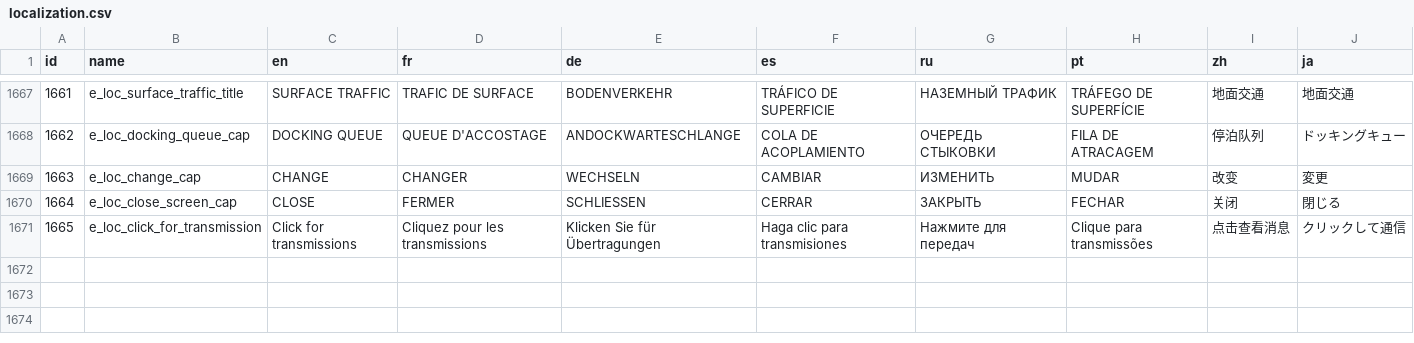
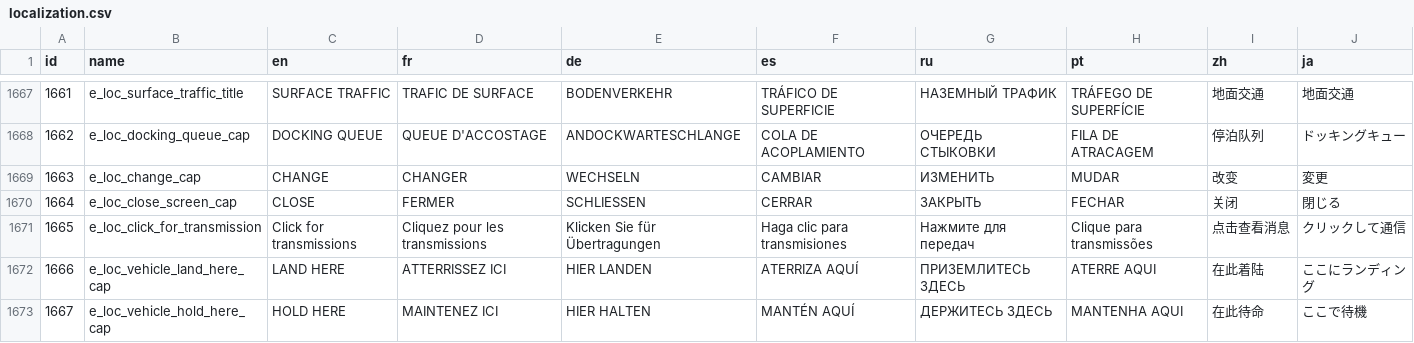
Before and after one commit to cc2modteam/revolution-mod, a CSV file: content/locale/localization.csv, drawn as a sheet; only a part is shown, gaps mark what is left out; the diff names each change by its address in the sheet, - before the commit and + after, or states it on an @@ line.

Commit message:
Added some missing locale

```diff
--- a/content/locale/localization.csv
+++ b/content/locale/localization.csv
+row 1672: 1666 | e_loc_vehicle_land_here_cap | LAND HERE | ATTERRISSEZ ICI | HIER LANDEN | ATERRIZA AQUÍ | ПРИЗЕМЛИТЕСЬ ЗДЕСЬ | ATERRE AQUI | 在此着陆 | ここにランディング
+row 1673: 1667 | e_loc_vehicle_hold_here_cap | HOLD HERE | MAINTENEZ ICI | HIER HALTEN | MANTÉN AQUÍ | ДЕРЖИТЕСЬ ЗДЕСЬ | MANTENHA AQUI | 在此待命 | ここで待機
```
Also changed, not shown: 2 other files.
